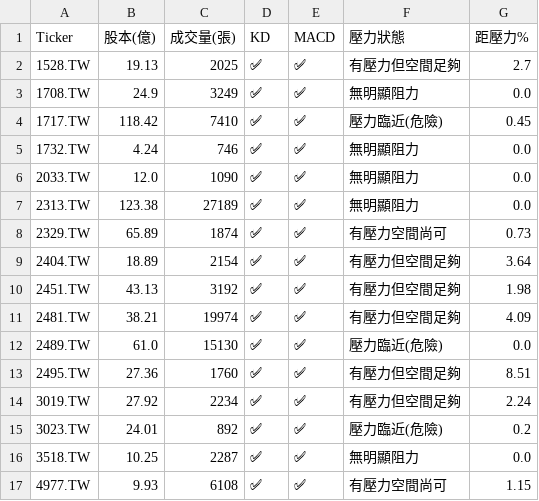
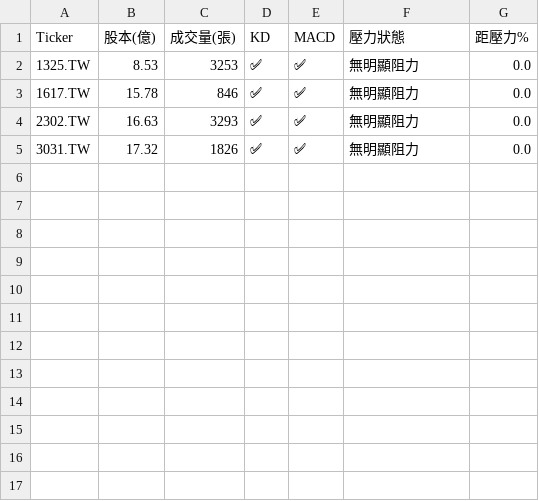
Before and after one commit to bdron0222-cpu/stock-radar, a CSV file: results.csv, drawn as a sheet.

```diff
--- a/results.csv
+++ b/results.csv
@@ -1,17 +1,5 @@
 Ticker,股本(億),成交量(張),KD,MACD,壓力狀態,距壓力%
-1528.TW,19.13,2025,✅,✅,有壓力但空間足夠,2.7
-1708.TW,24.9,3249,✅,✅,無明顯阻力,0.0
-1717.TW,118.42,7410,✅,✅,壓力臨近(危險),0.45
-1732.TW,4.24,746,✅,✅,無明顯阻力,0.0
-2033.TW,12.0,1090,✅,✅,無明顯阻力,0.0
-2313.TW,123.38,27189,✅,✅,無明顯阻力,0.0
-2329.TW,65.89,1874,✅,✅,有壓力空間尚可,0.73
-2404.TW,18.89,2154,✅,✅,有壓力但空間足夠,3.64
-2451.TW,43.13,3192,✅,✅,有壓力但空間足夠,1.98
-2481.TW,38.21,19974,✅,✅,有壓力但空間足夠,4.09
-2489.TW,61.0,15130,✅,✅,壓力臨近(危險),0.0
-2495.TW,27.36,1760,✅,✅,有壓力但空間足夠,8.51
-3019.TW,27.92,2234,✅,✅,有壓力但空間足夠,2.24
-3023.TW,24.01,892,✅,✅,壓力臨近(危險),0.2
-3518.TW,10.25,2287,✅,✅,無明顯阻力,0.0
-4977.TW,9.93,6108,✅,✅,有壓力空間尚可,1.15
+1325.TW,8.53,3253,✅,✅,無明顯阻力,0.0
+1617.TW,15.78,846,✅,✅,無明顯阻力,0.0
+2302.TW,16.63,3293,✅,✅,無明顯阻力,0.0
+3031.TW,17.32,1826,✅,✅,無明顯阻力,0.0
```
Also changed, not shown: 1 other file.
